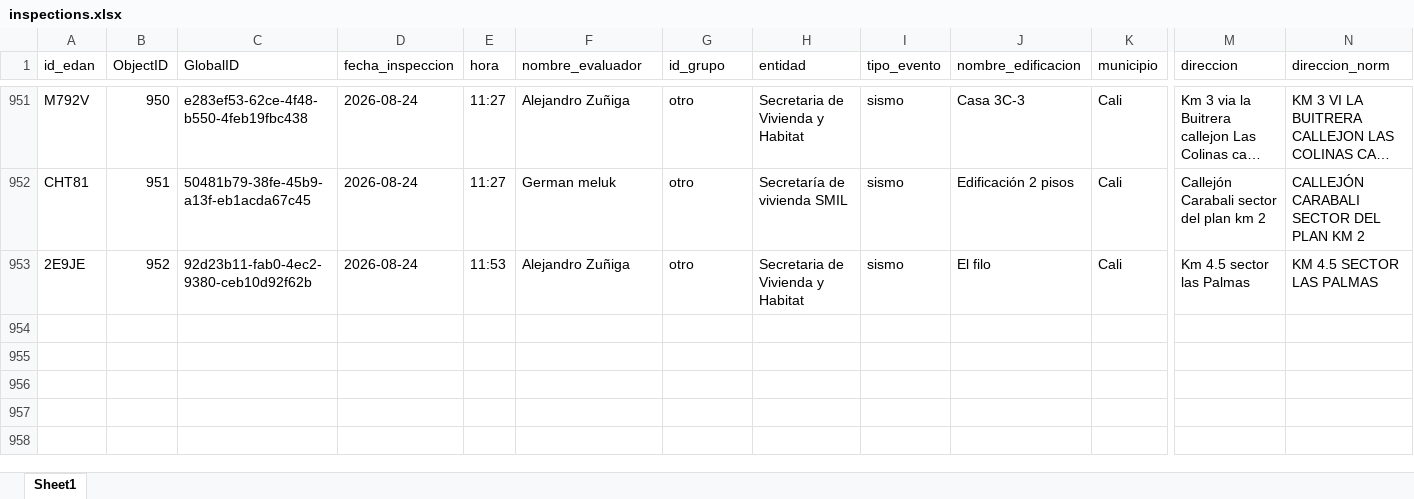
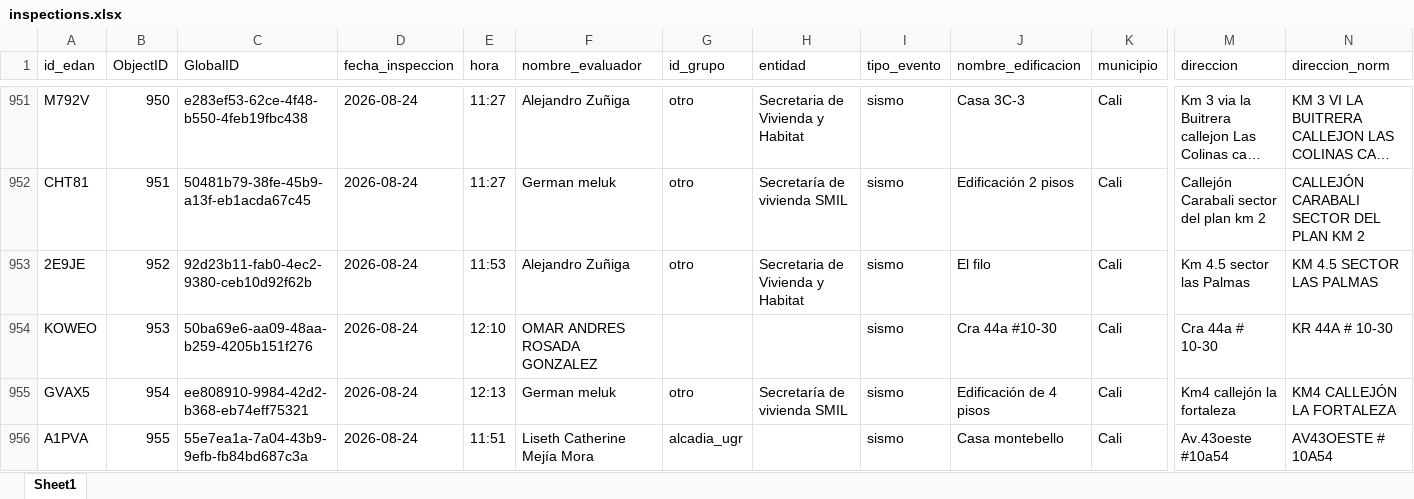
Before and after one commit to Juanpgm/sismo-cali-dashboard, an Excel workbook: web/data/inspections.xlsx, sheet Sheet1, drawn as a sheet; only a part is shown, gaps mark what is left out; long unchanged cells end in …; values as stored, in another font and other column widths than the file's, no borders; rows hold the shown columns only; the diff names each change by its address in the sheet, - before the commit and + after, or states it on an @@ line.

Commit message:
chore: refresh dashboard data (auto)

```diff
--- a/web/data/inspections.xlsx (sheet Sheet1)
+++ b/web/data/inspections.xlsx (sheet Sheet1)
+row 954: KOWEO | 953 | 50ba69e6-aa09-48aa-b259-4205b151f276 | 2026-08-24 | 12:10 | OMAR ANDRES ROSADA GONZALEZ |  |  | sismo | Cra 44a #10-30 | Cali | Cra 44a # 10-30 | KR 44A # 10-30
+row 955: GVAX5 | 954 | ee808910-9984-42d2-b368-eb74eff75321 | 2026-08-24 | 12:13 | German meluk | otro | Secretaría de vivienda SMIL | sismo | Edificación de 4 pisos | Cali | Km4 callejón la fortaleza | KM4 CALLEJÓN LA FORTALEZA
+row 956: A1PVA | 955 | 55e7ea1a-7a04-43b9-9efb-fb84bd687c3a | 2026-08-24 | 11:51 | Liseth Catherine Mejía Mora | alcadia_ugr |  | sismo | Casa montebello | Cali | Av.43oeste #10a54 | AV43OESTE # 10A54
```
Also changed, not shown: 2 other files.
